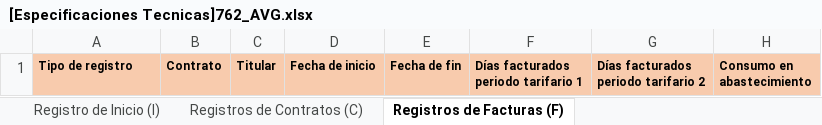
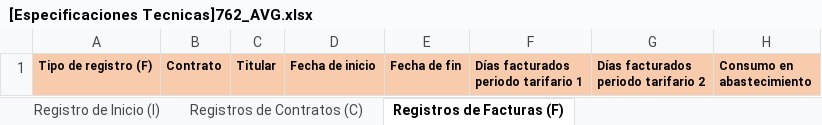
Before and after one commit to gulydesousa/acuama-iteraciones, an Excel workbook: sprint-54/18-bugfix-89591-avg-modelo762-canon-avg/InvestigarTotales/[Especificaciones Tecnicas]762_AVG.xlsx, sheet Registros de Facturas (F), drawn as a sheet; only a part is shown; values as stored, in another font and other column widths than the file's, no borders; the diff names each change by its address in the sheet, - before the commit and + after, or states it on an @@ line.

Commit message:
canon762

```diff
--- a/sprint-54/18-bugfix-89591-avg-modelo762-canon-avg/InvestigarTotales/[Especificaciones Tecnicas]762_AVG.xlsx (sheet Registros de Facturas (F))
+++ b/sprint-54/18-bugfix-89591-avg-modelo762-canon-avg/InvestigarTotales/[Especificaciones Tecnicas]762_AVG.xlsx (sheet Registros de Facturas (F))
-A1: Tipo de registro
+A1: Tipo de registro (F)
```
Also changed, not shown: 7 other files.
